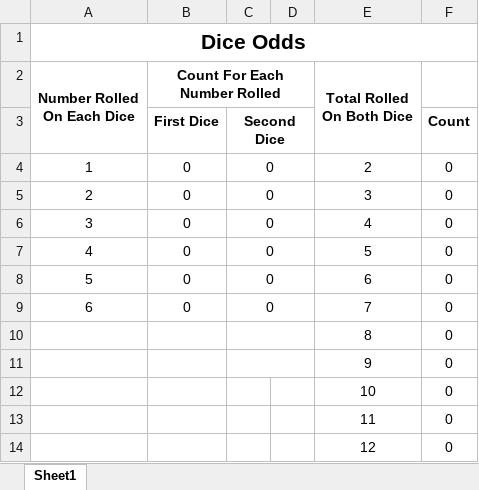
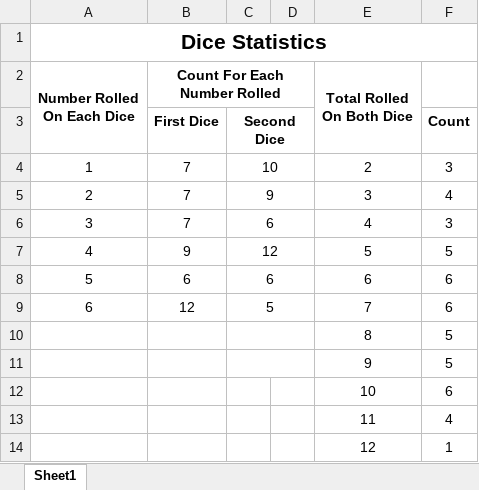
Before and after one commit to jgelliott/VBA-dice-stats, an Excel workbook: elliottjoshua_267_50291_Dice Odds.xlsm, sheet Sheet1, drawn as a sheet; values as stored, in another font and other column widths than the file's, no borders; charts and pictures not drawn; the diff names each change by its address in the sheet, - before the commit and + after, or states it on an @@ line.

Commit message:
Add files via upload
full Excel program

```diff
--- a/elliottjoshua_267_50291_Dice Odds.xlsm (sheet Sheet1)
+++ b/elliottjoshua_267_50291_Dice Odds.xlsm (sheet Sheet1)
-A1 (Number Rolled On Each Dice): Dice Odds
+A1 (Number Rolled On Each Dice): Dice Statistics
-B4:B6 (Count For Each Number Rolled): 0
+B4:B6 (Count For Each Number Rolled): 7
-C4: 0
+C4: 10
-F4: 0
+F4: 3
-C5: 0
+C5: 9
-F5: 0
+F5: 4
-C6: 0
+C6: 6
-F6: 0
+F6: 3
-B7 (Count For Each Number Rolled): 0
+B7 (Count For Each Number Rolled): 9
-C7: 0
+C7: 12
-F7: 0
+F7: 5
-B8 (Count For Each Number Rolled): 0
+B8 (Count For Each Number Rolled): 6
-C8: 0
+C8: 6
-F8:F9: 0
+F8:F9: 6
-B9 (Count For Each Number Rolled): 0
+B9 (Count For Each Number Rolled): 12
-C9: 0
+C9: 5
-F10:F11: 0
+F10:F11: 5
-F12: 0
+F12: 6
-F13: 0
+F13: 4
-F14: 0
+F14: 1
```
Also changed, not shown: charts or pictures.
